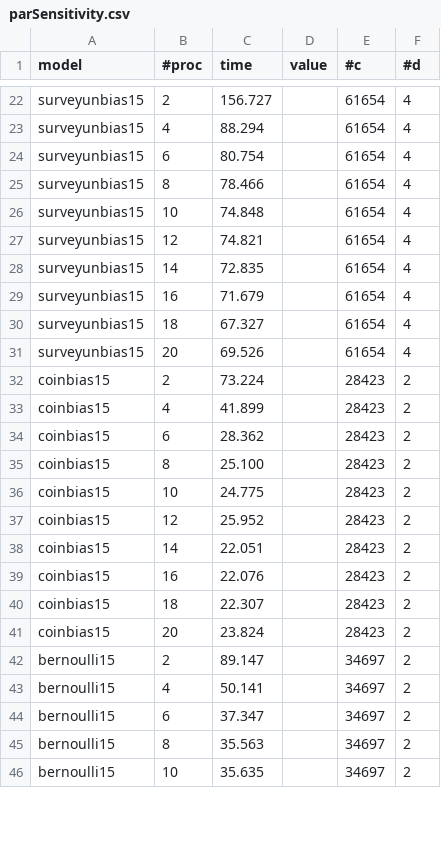
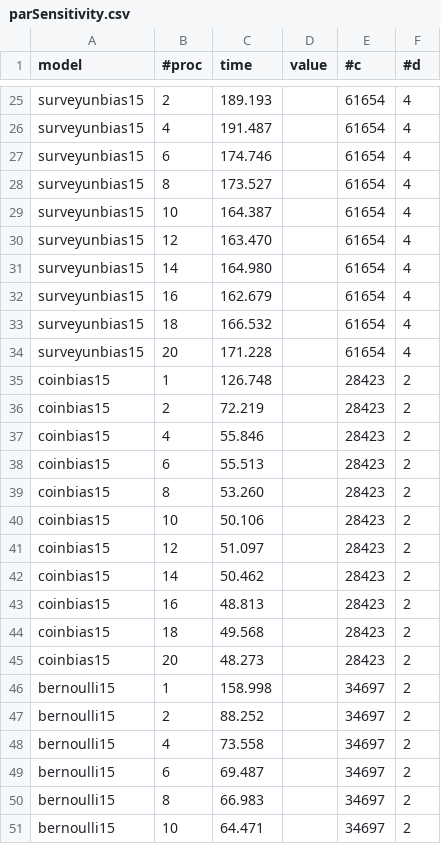
Before and after one commit to bistrulli/SOGA, a CSV file: experiments/results/parSensitivity.csv, drawn as a sheet; only a part is shown, gaps mark what is left out; addresses are those after the commit; the diff covers the shown part only; the diff names each change by its address in the sheet, - before the commit and + after, or states it on an @@ line.

```diff
--- a/experiments/results/parSensitivity.csv
+++ b/experiments/results/parSensitivity.csv
-C25 (time): 156.727
+C25 (time): 189.193
-C26 (time): 88.294
+C26 (time): 191.487
-C27 (time): 80.754
+C27 (time): 174.746
-C28 (time): 78.466
+C28 (time): 173.527
-C29 (time): 74.848
+C29 (time): 164.387
-C30 (time): 74.821
+C30 (time): 163.470
-C31 (time): 72.835
+C31 (time): 164.980
-C32 (time): 71.679
+C32 (time): 162.679
-C33 (time): 67.327
+C33 (time): 166.532
-C34 (time): 69.526
+C34 (time): 171.228
+row 35: coinbias15 | 1 | 126.748 |  | 28423 | 2
-C36 (time): 73.224
+C36 (time): 72.219
-C37 (time): 41.899
+C37 (time): 55.846
-C38 (time): 28.362
+C38 (time): 55.513
-C39 (time): 25.100
+C39 (time): 53.260
-C40 (time): 24.775
+C40 (time): 50.106
-C41 (time): 25.952
+C41 (time): 51.097
-C42 (time): 22.051
+C42 (time): 50.462
-C43 (time): 22.076
+C43 (time): 48.813
-C44 (time): 22.307
+C44 (time): 49.568
-C45 (time): 23.824
+C45 (time): 48.273
+row 46: bernoulli15 | 1 | 158.998 |  | 34697 | 2
-C47 (time): 89.147
+C47 (time): 88.252
-C48 (time): 50.141
+C48 (time): 73.558
-C49 (time): 37.347
+C49 (time): 69.487
-C50 (time): 35.563
+C50 (time): 66.983
-C51 (time): 35.635
+C51 (time): 64.471
```
Also changed, not shown: 13 added rows, 10 removed rows and 15 edited cells elsewhere in this file, experiments/results/pruneSensitivity.csv, 12 other files.
